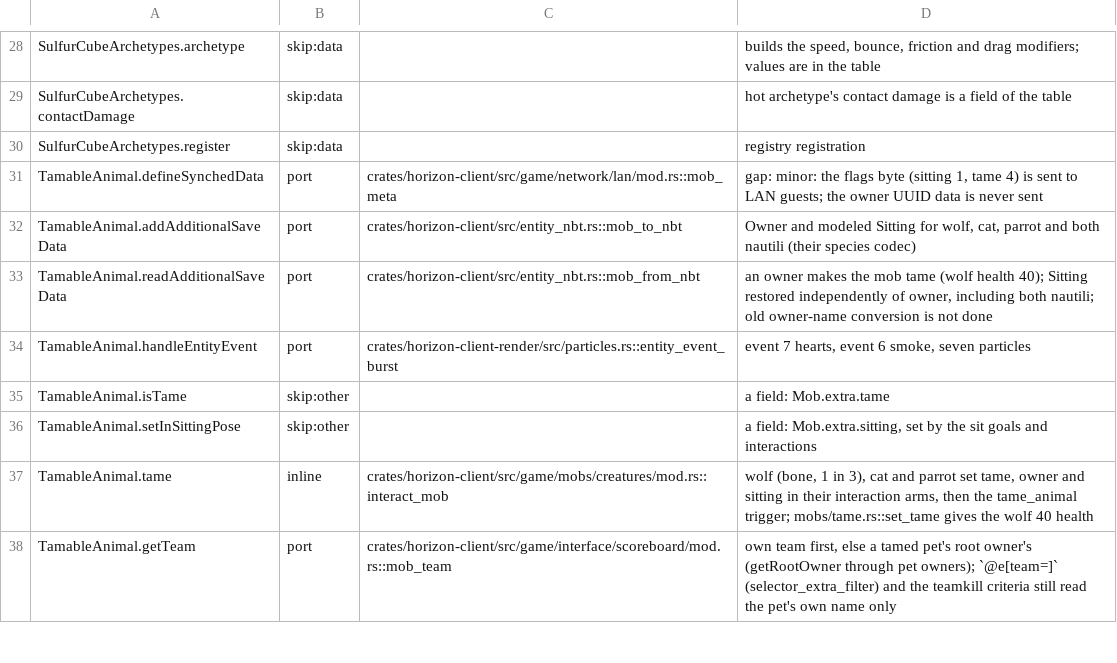
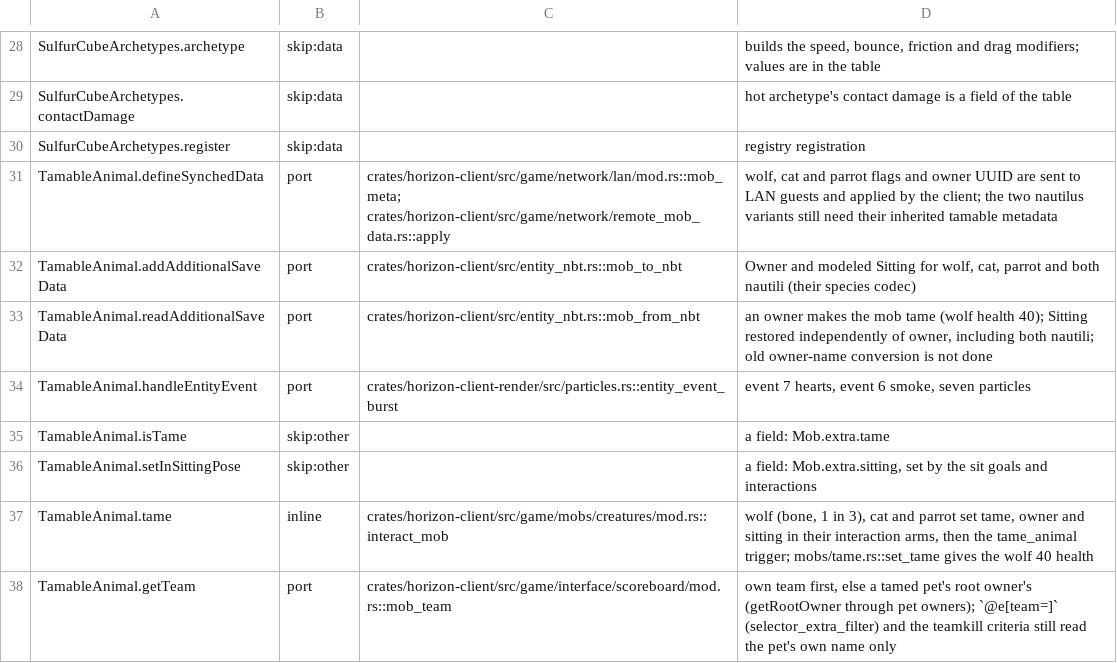
Before and after one commit to 0CYBER/horizon-free, a TSV file: tools/port_map/game-007.tsv, drawn as a sheet; only a part is shown, gaps mark what is left out.

```diff
--- a/tools/port_map/game-007.tsv
+++ b/tools/port_map/game-007.tsv
@@ -30,3 +30,3 @@ SulfurCubeArchetypes.contactDamage	skip:data		hot archetype's contact damage is
 SulfurCubeArchetypes.register	skip:data		registry registration
-TamableAnimal.defineSynchedData	port	crates/horizon-client/src/game/network/lan/mod.rs::mob_meta	gap: minor: the flags byte (sitting 1, tame 4) is sent to LAN guests; the owner UUID data is never sent
+TamableAnimal.defineSynchedData	port	crates/horizon-client/src/game/network/lan/mod.rs::mob_meta; crates/horizon-client/src/game/network/remote_mob_data.rs::apply	wolf, cat and parrot flags and owner UUID are sent to LAN guests and applied by the client; the two nautilus variants still need their inherited tamable metadata
 TamableAnimal.addAdditionalSaveData	port	crates/horizon-client/src/entity_nbt.rs::mob_to_nbt	Owner and modeled Sitting for wolf, cat, parrot and both nautili (their species codec)
```
Also changed, not shown: 3 other files.
